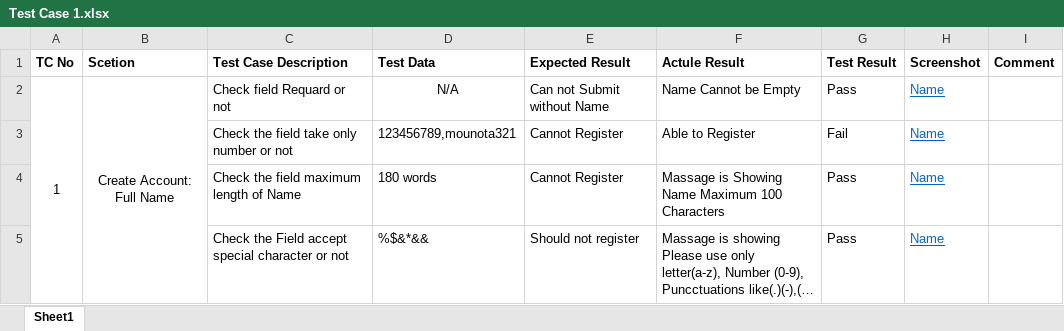
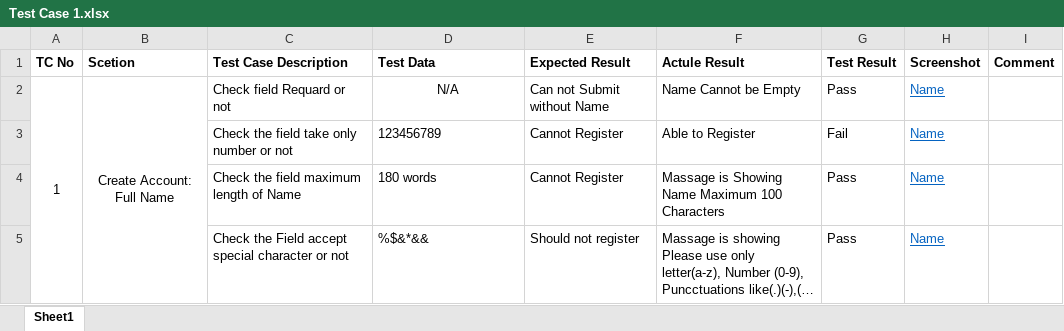
Before and after one commit to Mounota22/test-case, an Excel workbook: Test Case 1.xlsx, sheet Sheet1, drawn as a sheet; only a part is shown; long unchanged cells end in …; values as stored, in another font and other column widths than the file's, no borders; the diff names each change by its address in the sheet, - before the commit and + after, or states it on an @@ line.

Commit message:
fix(test case 1): refactored test data

```diff
--- a/Test Case 1.xlsx (sheet Sheet1)
+++ b/Test Case 1.xlsx (sheet Sheet1)
-D3 (Test Data): 123456789,mounota321
+D3 (Test Data): 123456789
```
